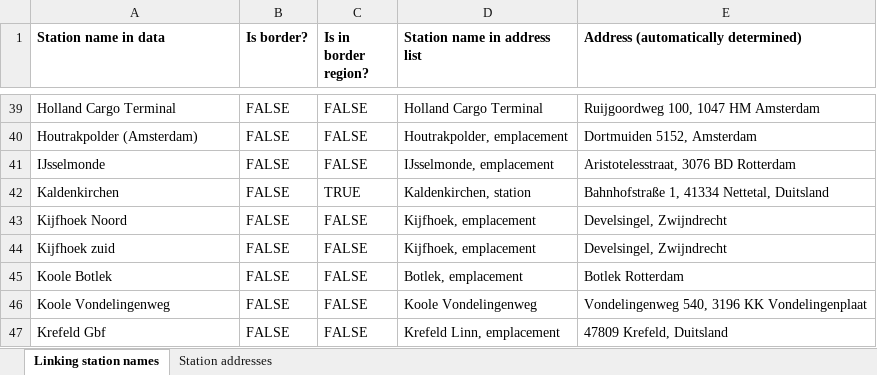
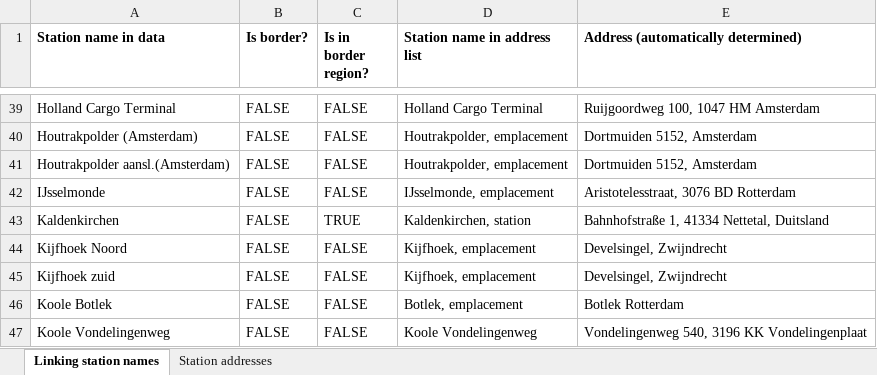
Before and after one commit to matsgottenbos/thesis, an Excel workbook: input/stationAddresses.xlsx, sheet Linking station names, drawn as a sheet; only a part is shown, gaps mark what is left out; the shorter side is filled out with more unchanged rows; values as stored, in another font and other column widths than the file's, no borders; the diff names each change by its address in the sheet, - before the commit and + after, or states it on an @@ line.

Commit message:
Improved performance and data analysis

```diff
--- a/input/stationAddresses.xlsx (sheet Linking station names)
+++ b/input/stationAddresses.xlsx (sheet Linking station names)
+row 41: Houtrakpolder aansl.(Amsterdam) | FALSE | FALSE | Houtrakpolder, emplacement | Dortmuiden 5152, Amsterdam
```
Also changed, not shown: input/settings.xlsx, 17 other files.
